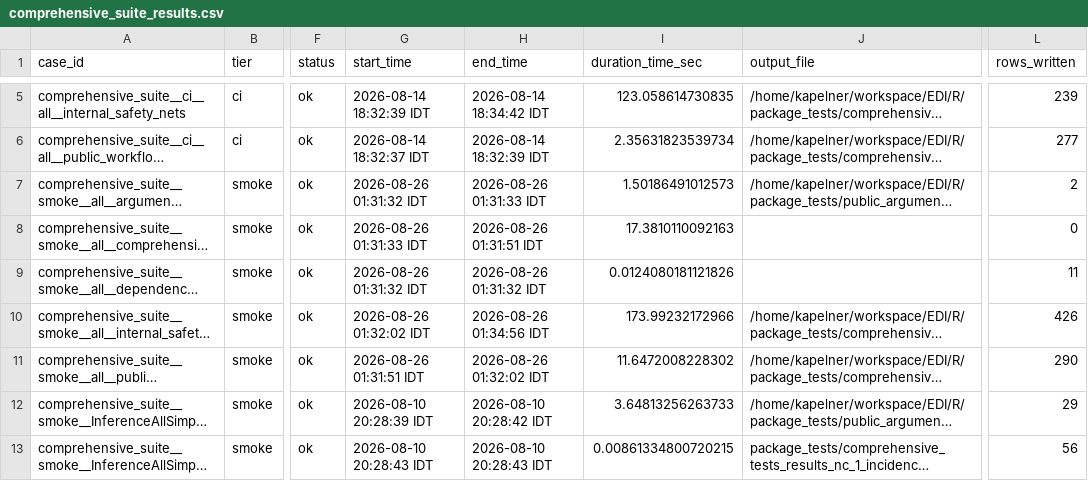
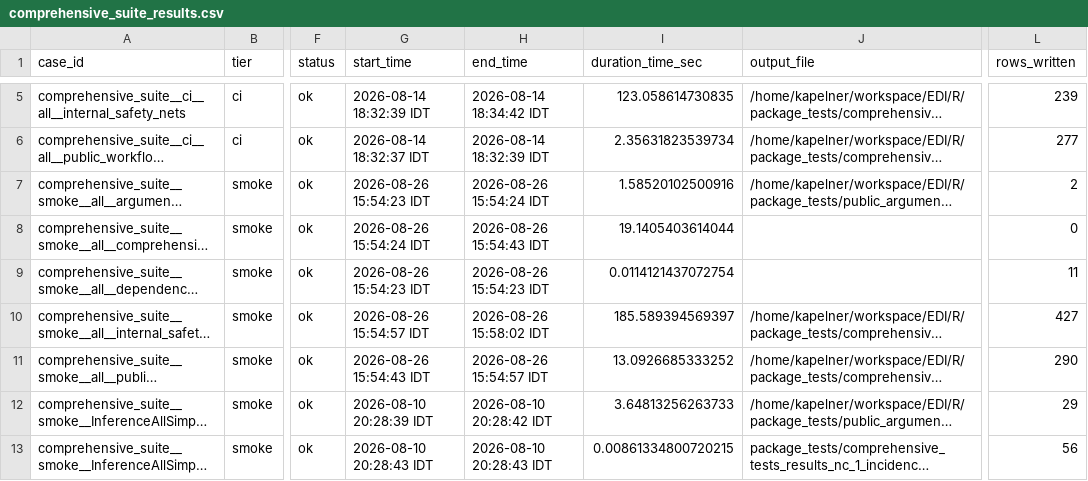
Before and after one commit to kapelner/EDI, a CSV file: R/package_tests/comprehensive_suite_results.csv, drawn as a sheet; only a part is shown, gaps mark what is left out; long unchanged cells end in …; the diff names each change by its address in the sheet, - before the commit and + after, or states it on an @@ line.

```diff
--- a/R/package_tests/comprehensive_suite_results.csv
+++ b/R/package_tests/comprehensive_suite_results.csv
-G7 (start_time): 2026-08-26 01:31:32 IDT
+G7 (start_time): 2026-08-26 15:54:23 IDT
-H7 (end_time): 2026-08-26 01:31:33 IDT
+H7 (end_time): 2026-08-26 15:54:24 IDT
-I7 (duration_time_sec): 1.50186491012573
+I7 (duration_time_sec): 1.58520102500916
-G8 (start_time): 2026-08-26 01:31:33 IDT
+G8 (start_time): 2026-08-26 15:54:24 IDT
-H8 (end_time): 2026-08-26 01:31:51 IDT
+H8 (end_time): 2026-08-26 15:54:43 IDT
-I8 (duration_time_sec): 17.3810110092163
+I8 (duration_time_sec): 19.1405403614044
-G9 (start_time): 2026-08-26 01:31:32 IDT
+G9 (start_time): 2026-08-26 15:54:23 IDT
-H9 (end_time): 2026-08-26 01:31:32 IDT
+H9 (end_time): 2026-08-26 15:54:23 IDT
-I9 (duration_time_sec): 0.0124080181121826
+I9 (duration_time_sec): 0.0114121437072754
-G10 (start_time): 2026-08-26 01:32:02 IDT
+G10 (start_time): 2026-08-26 15:54:57 IDT
-H10 (end_time): 2026-08-26 01:34:56 IDT
+H10 (end_time): 2026-08-26 15:58:02 IDT
-I10 (duration_time_sec): 173.99232172966
+I10 (duration_time_sec): 185.589394569397
-L10 (rows_written): 426
+L10 (rows_written): 427
-G11 (start_time): 2026-08-26 01:31:51 IDT
+G11 (start_time): 2026-08-26 15:54:43 IDT
-H11 (end_time): 2026-08-26 01:32:02 IDT
+H11 (end_time): 2026-08-26 15:54:57 IDT
-I11 (duration_time_sec): 11.6472008228302
+I11 (duration_time_sec): 13.0926685333252
```
Also changed, not shown: R/package_tests/comprehensive_suite_internal_surfaces.csv, R/package_tests/comprehensive_suite_slowest_cases.csv, 21 other files.
